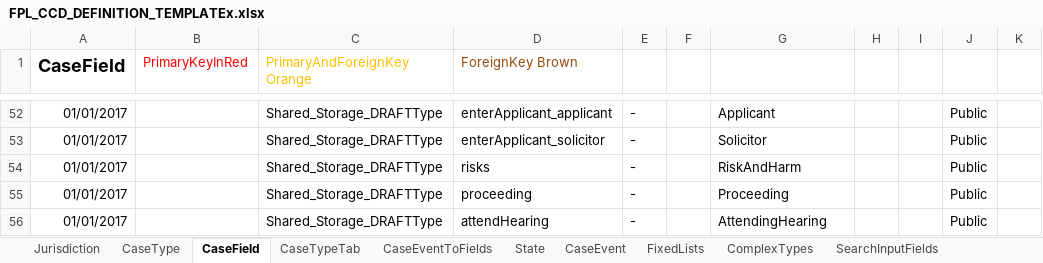
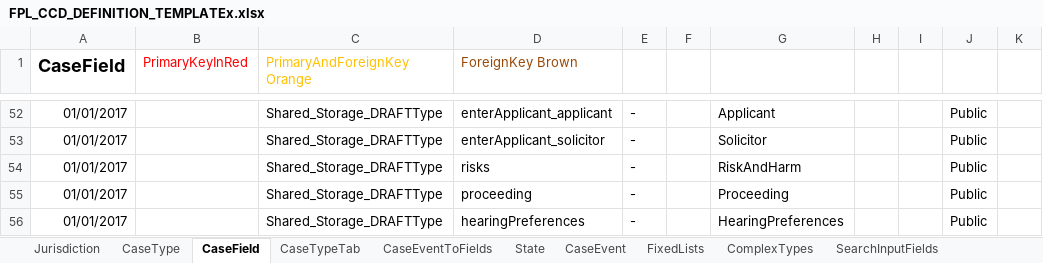
Before and after one commit to hmcts/fpl-ccd-configuration, an Excel workbook: FPL_CCD_DEFINITION_TEMPLATEx.xlsx, sheet CaseField, drawn as a sheet; only a part is shown, gaps mark what is left out; values as stored, in another font and other column widths than the file's, no borders; the diff names each change by its address in the sheet, - before the commit and + after, or states it on an @@ line.

```diff
--- a/FPL_CCD_DEFINITION_TEMPLATEx.xlsx (sheet CaseField)
+++ b/FPL_CCD_DEFINITION_TEMPLATEx.xlsx (sheet CaseField)
-D56 (ForeignKey Brown): attendHearing
+D56 (ForeignKey Brown): hearingPreferences
-G56: AttendingHearing
+G56: HearingPreferences
```
Also changed, not shown: sheet ComplexTypes, sheet CaseEventToFields, sheet AuthorisationCaseEvent, sheet AuthorisationCaseField, sheet CaseEvent, 2 other files.
